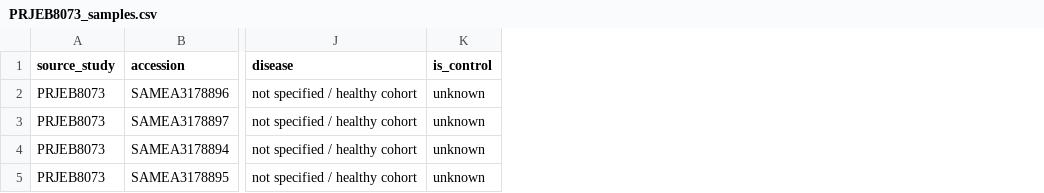
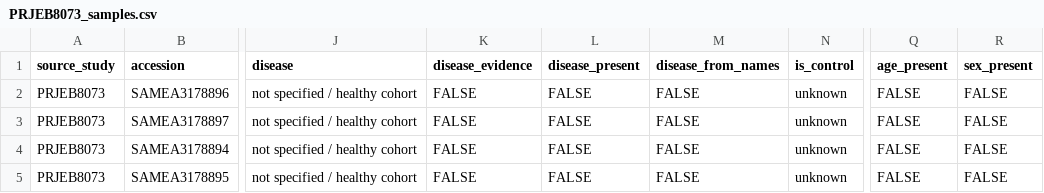
Before and after one commit to couchsnail/microbiome-knowledge-base, a CSV file: PRJEB8073_samples.csv, drawn as a sheet; only a part is shown, gaps mark what is left out; the diff names each change by its address in the sheet, - before the commit and + after, or states it on an @@ line.

```diff
--- a/PRJEB8073_samples.csv
+++ b/PRJEB8073_samples.csv
+column K (disease_evidence), rows 2-5: all FALSE
+column L (disease_present), rows 2-5: all FALSE
+column M (disease_from_names), rows 2-5: all FALSE
+column Q (age_present), rows 2-5: all FALSE
+column R (sex_present), rows 2-5: all FALSE
```
Also changed, not shown: 5 other files.
